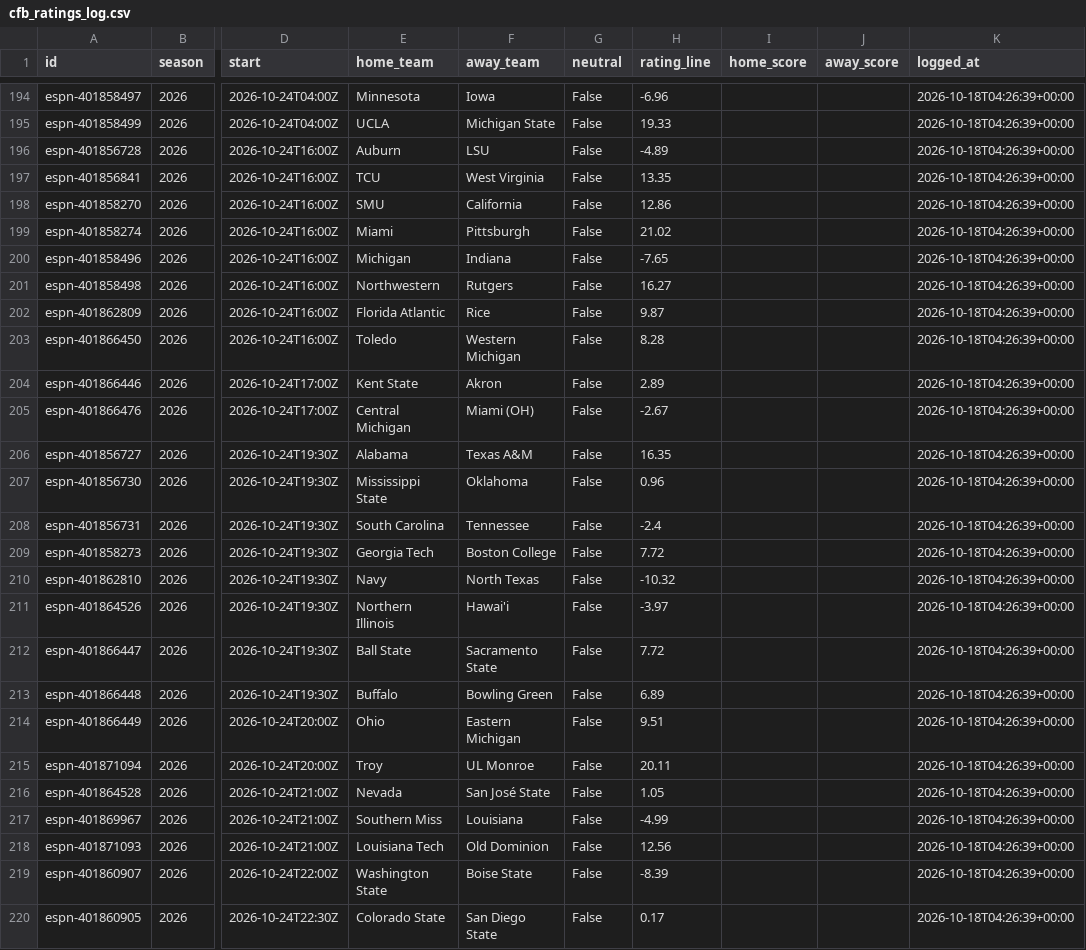
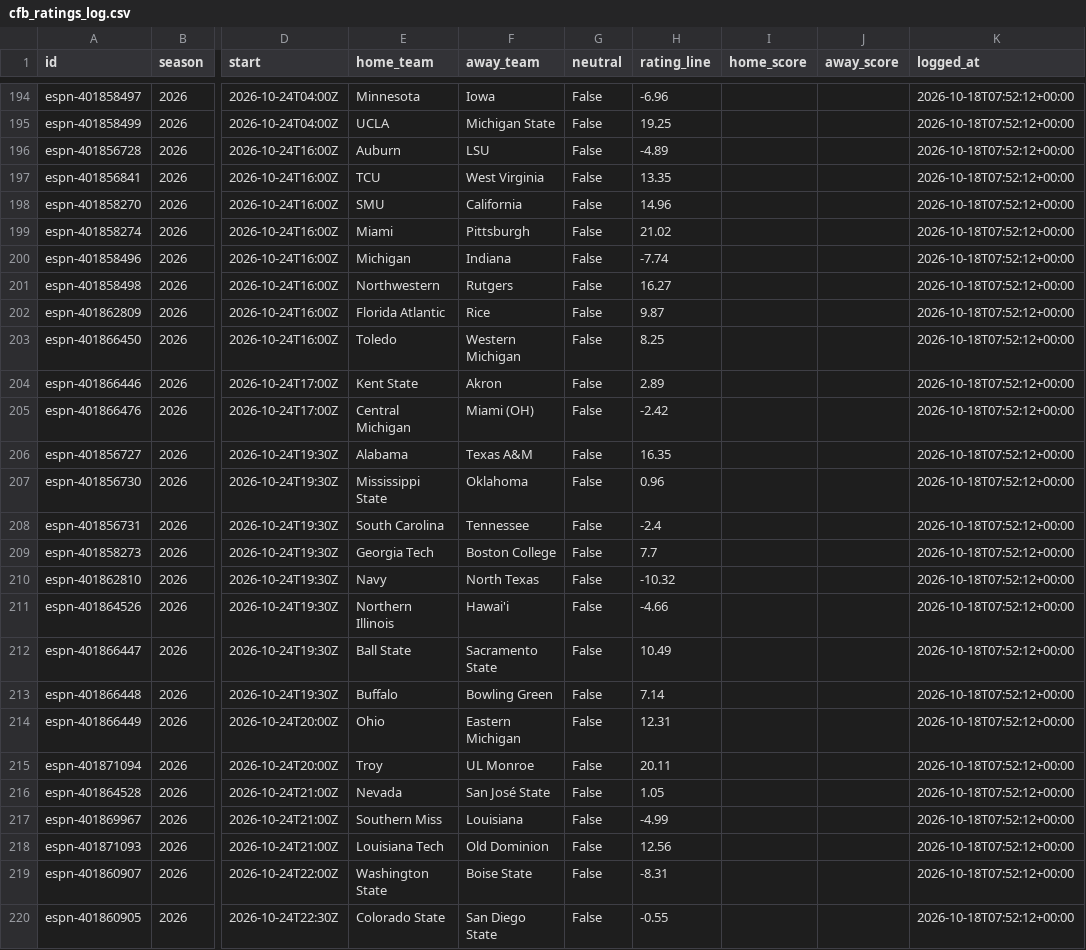
Before and after one commit to ant56-arch/ant56-arch.github.io, a CSV file: nfl-cfb/data/tracking/cfb_ratings_log.csv, drawn as a sheet; only a part is shown, gaps mark what is left out; the diff covers the shown part only; the diff names each change by its address in the sheet, - before the commit and + after, or states it on an @@ line.

```diff
--- a/nfl-cfb/data/tracking/cfb_ratings_log.csv
+++ b/nfl-cfb/data/tracking/cfb_ratings_log.csv
-K194:K220 (logged_at): 2026-10-18T04:26:39+00:00
+K194:K220 (logged_at): 2026-10-18T07:52:12+00:00
-H195 (rating_line): 19.33
+H195 (rating_line): 19.25
-H198 (rating_line): 12.86
+H198 (rating_line): 14.96
-H200 (rating_line): -7.65
+H200 (rating_line): -7.74
-H203 (rating_line): 8.28
+H203 (rating_line): 8.25
-H205 (rating_line): -2.67
+H205 (rating_line): -2.42
-H209 (rating_line): 7.72
+H209 (rating_line): 7.7
-H211 (rating_line): -3.97
+H211 (rating_line): -4.66
-H212 (rating_line): 7.72
+H212 (rating_line): 10.49
-H213 (rating_line): 6.89
+H213 (rating_line): 7.14
-H214 (rating_line): 9.51
+H214 (rating_line): 12.31
-H219 (rating_line): -8.39
+H219 (rating_line): -8.31
-H220 (rating_line): 0.17
+H220 (rating_line): -0.55
```
Also changed, not shown: 51 edited cells elsewhere in this file, nfl-cfb/data/tracking/cfb_predictions_log.csv, nfl-cfb/data/tracking/predictions_log.csv, 4 other files.
